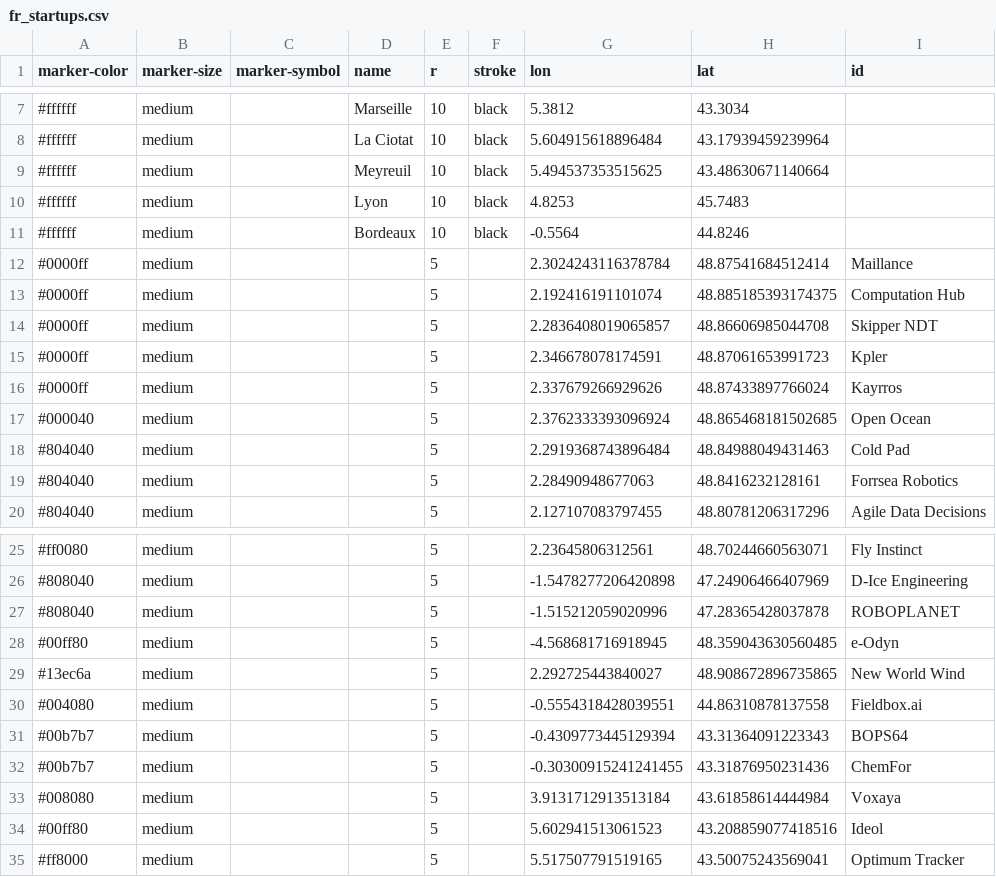
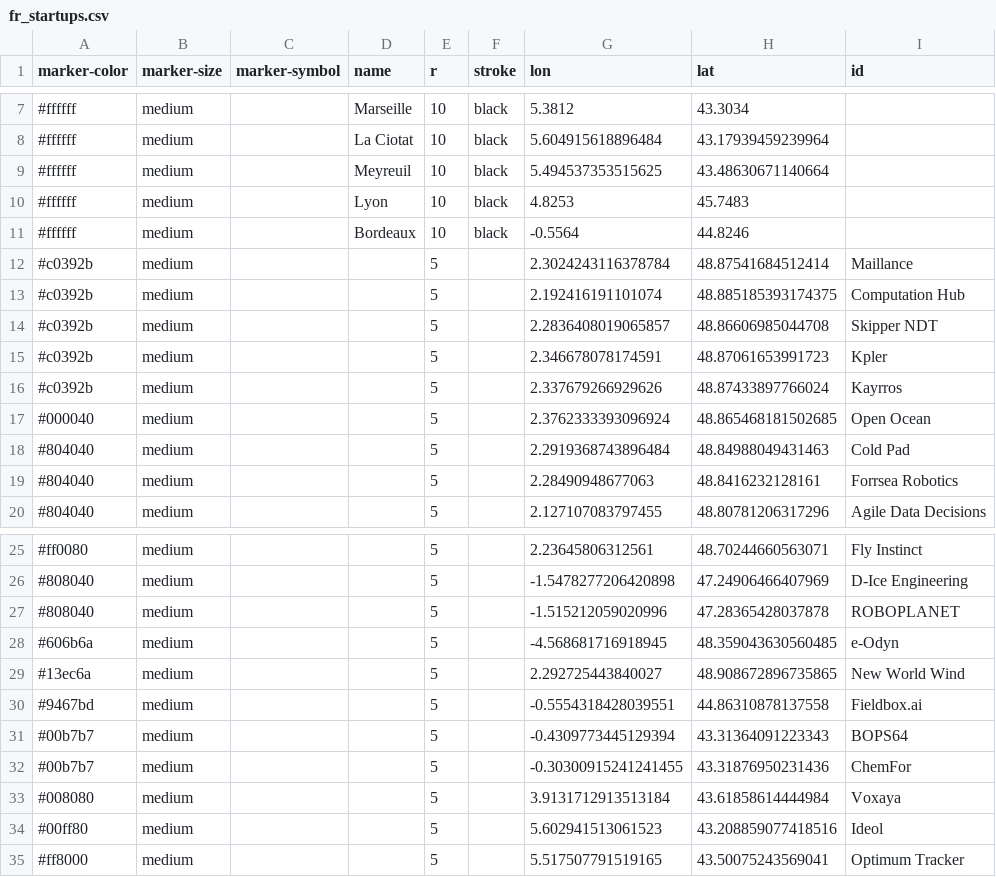
Before and after one commit to peterdoherty01/french-startup-map-oil-energy, a CSV file: map_data/fr_startups.csv, drawn as a sheet; only a part is shown, gaps mark what is left out; the diff names each change by its address in the sheet, - before the commit and + after, or states it on an @@ line.

Commit message:
colouring updated for lines and startups

```diff
--- a/map_data/fr_startups.csv
+++ b/map_data/fr_startups.csv
-A12:A16 (marker-color): #0000ff
+A12:A16 (marker-color): #c0392b
-A28 (marker-color): #00ff80
+A28 (marker-color): #606b6a
-A30 (marker-color): #004080
+A30 (marker-color): #9467bd
```
Also changed, not shown: 2 other files.
